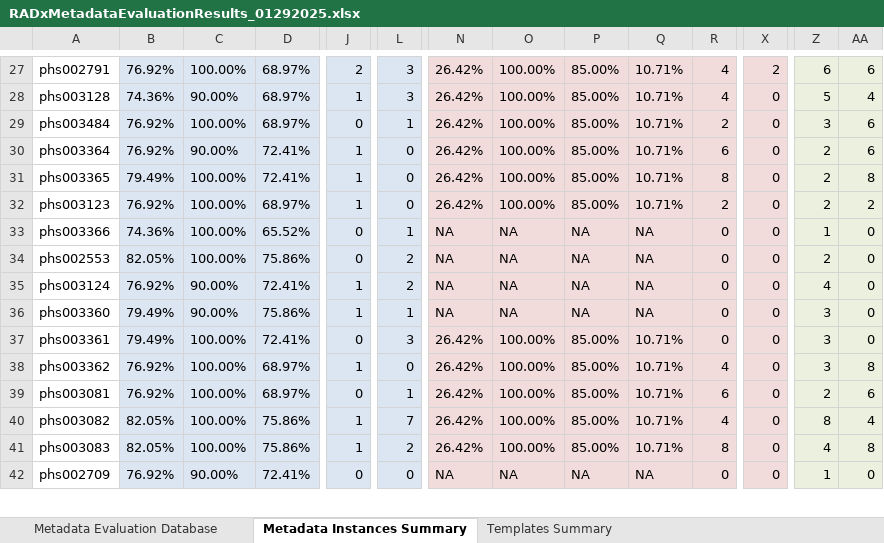
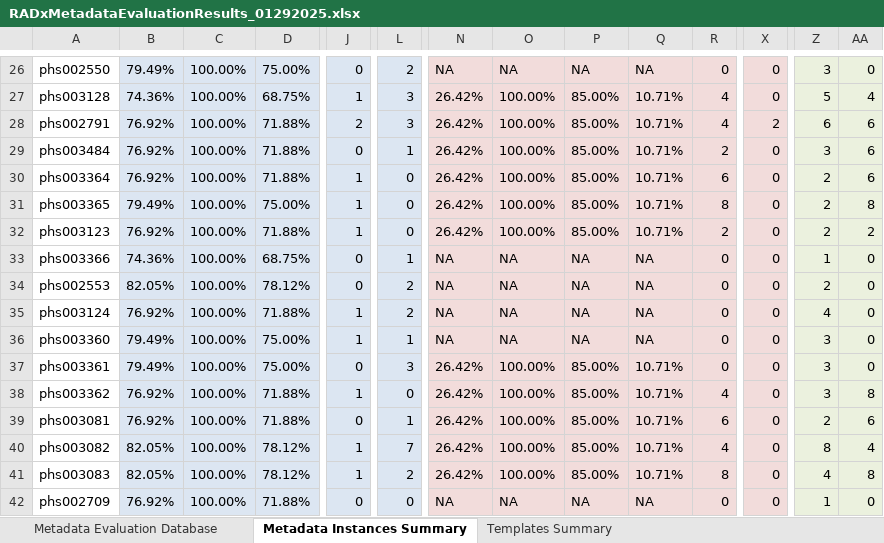
Before and after one commit to bmir-radx/radx-data-hub-metadata, an Excel workbook: Evaluation Reports/RADxMetadataEvaluationResults_01292025.xlsx, sheet Metadata Instances Summary, drawn as a sheet; only a part is shown, gaps mark what is left out; values as stored, in another font and other column widths than the file's, no borders; addresses are those after the commit; rows hold the shown columns only; the diff covers the shown part only; the diff names each change by its address in the sheet, - before the commit and + after, or states it on an @@ line.

```diff
--- a/Evaluation Reports/RADxMetadataEvaluationResults_01292025.xlsx (sheet Metadata Instances Summary)
+++ b/Evaluation Reports/RADxMetadataEvaluationResults_01292025.xlsx (sheet Metadata Instances Summary)
-A26: phs002791
+A26: phs002550
-B26: 76.92%
+B26: 79.49%
-D26: 68.97%
+D26: 75.00%
-J26: 2
+J26: 0
-L26: 3
+L26: 2
-N26: 26.42%
+N26: NA
-O26: 100.00%
+O26: NA
-P26: 85.00%
+P26: NA
-Q26: 10.71%
+Q26: NA
-R26: 4
+R26: 0
-X26: 2
+X26: 0
-Z26: 6
+Z26: 3
-AA26: 6
+AA26: 0
-C27: 90.00%
+C27: 100.00%
-D27: 68.97%
+D27: 68.75%
+row 28: phs002791 | 76.92% | 100.00% | 71.88% | 2 | 3 | 26.42% | 100.00% | 85.00% | 10.71% | 4 | 2 | 6 | 6
-D29: 68.97%
+D29: 71.88%
-C30: 90.00%
+C30: 100.00%
-D30: 72.41%
+D30: 71.88%
-D31: 72.41%
+D31: 75.00%
-D32: 68.97%
+D32: 71.88%
-D33: 65.52%
+D33: 68.75%
-D34: 75.86%
+D34: 78.12%
-C35:C36: 90.00%
+C35:C36: 100.00%
-D35: 72.41%
+D35: 71.88%
-D36: 75.86%
+D36: 75.00%
-D37: 72.41%
+D37: 75.00%
-D38:D39: 68.97%
+D38:D39: 71.88%
-D40:D41: 75.86%
+D40:D41: 78.12%
-C42: 90.00%
+C42: 100.00%
-D42: 72.41%
+D42: 71.88%
```
Also changed, not shown: 18 added rows, 19 removed rows and 193 edited cells elsewhere in this sheet, sheet Metadata Evaluation Database.
